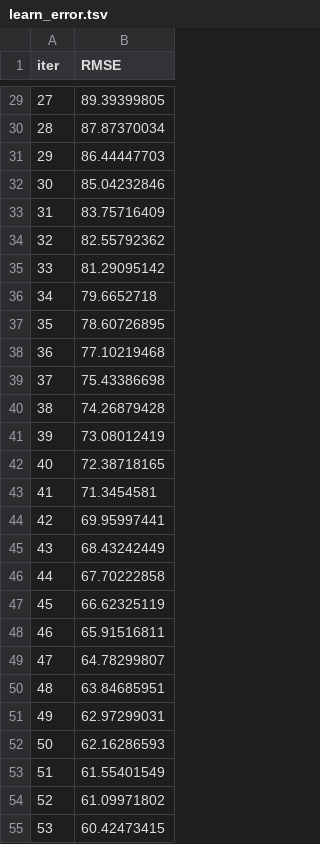
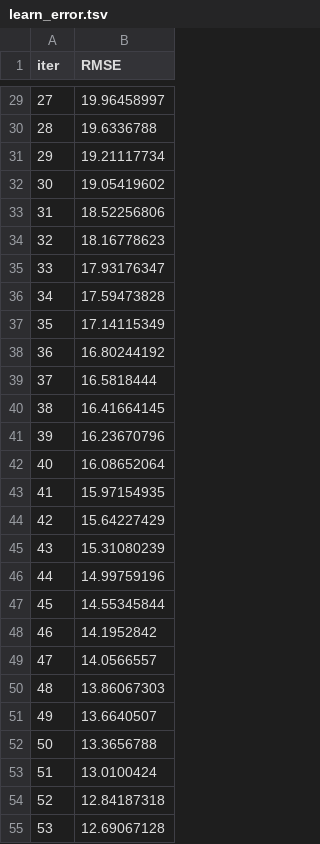
Before and after one commit to m-deane/py-tidymodels2, a TSV file: _md/catboost_info/learn_error.tsv, drawn as a sheet; only a part is shown, gaps mark what is left out; the diff covers the shown part only.

```diff
--- a/_md/catboost_info/learn_error.tsv
+++ b/_md/catboost_info/learn_error.tsv
@@ -29,27 +29,27 @@ iter	RMSE
-27	89.39399805
-28	87.87370034
-29	86.44447703
-30	85.04232846
-31	83.75716409
-32	82.55792362
-33	81.29095142
-34	79.6652718
-35	78.60726895
-36	77.10219468
-37	75.43386698
-38	74.26879428
-39	73.08012419
-40	72.38718165
-41	71.3454581
-42	69.95997441
-43	68.43242449
-44	67.70222858
-45	66.62325119
-46	65.91516811
-47	64.78299807
-48	63.84685951
-49	62.97299031
-50	62.16286593
-51	61.55401549
-52	61.09971802
-53	60.42473415
+27	19.96458997
+28	19.6336788
+29	19.21117734
+30	19.05419602
+31	18.52256806
+32	18.16778623
+33	17.93176347
+34	17.59473828
+35	17.14115349
+36	16.80244192
+37	16.5818444
+38	16.41664145
+39	16.23670796
+40	16.08652064
+41	15.97154935
+42	15.64227429
+43	15.31080239
+44	14.99759196
+45	14.55345844
+46	14.1952842
+47	14.0566557
+48	13.86067303
+49	13.6640507
+50	13.3656788
+51	13.0100424
+52	12.84187318
+53	12.69067128
```
Also changed, not shown: 73 edited cells elsewhere in this file, _md/catboost_info/time_left.tsv, 12 other files.
